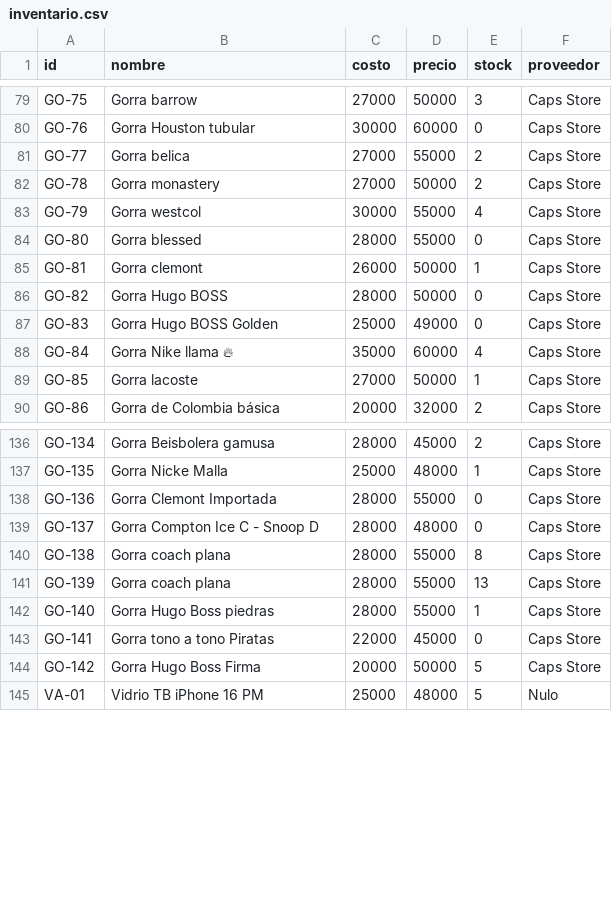
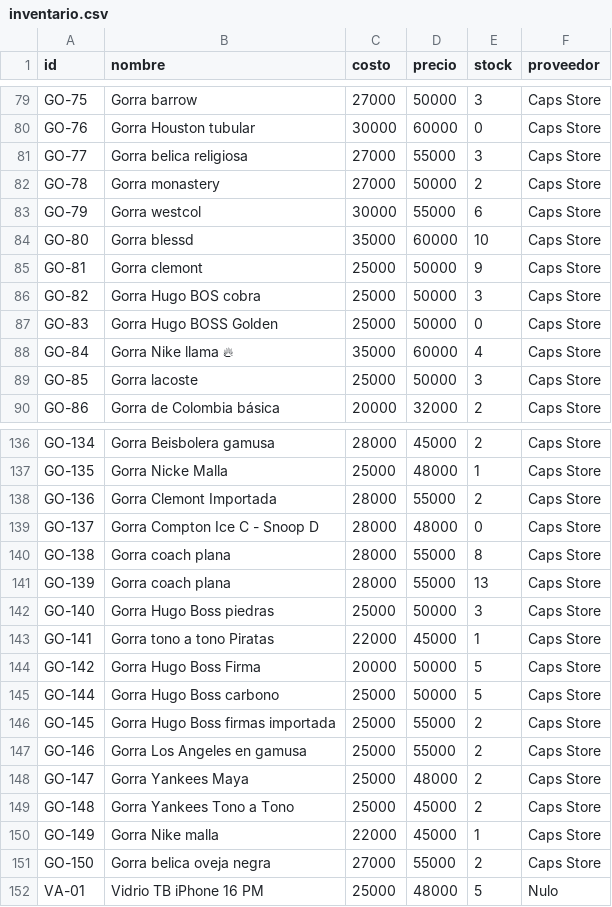
Before and after one commit to AnduellgDeveloper/TecnoImpacto-Sistema-Registros, a CSV file: data/inventario.csv, drawn as a sheet; only a part is shown, gaps mark what is left out; the diff covers the shown part only.

```diff
--- a/data/inventario.csv
+++ b/data/inventario.csv
@@ -80,11 +80,11 @@ GO-75,Gorra barrow,27000,50000,3,Caps Store
 GO-76,Gorra Houston tubular,30000,60000,0,Caps Store
-GO-77,Gorra belica,27000,55000,2,Caps Store
+GO-77,Gorra belica religiosa,27000,55000,3,Caps Store
 GO-78,Gorra monastery,27000,50000,2,Caps Store
-GO-79,Gorra westcol,30000,55000,4,Caps Store
-GO-80,Gorra blessed,28000,55000,0,Caps Store
-GO-81,Gorra clemont,26000,50000,1,Caps Store
-GO-82,Gorra Hugo BOSS,28000,50000,0,Caps Store
-GO-83,Gorra Hugo BOSS Golden,25000,49000,0,Caps Store
+GO-79,Gorra westcol,30000,55000,6,Caps Store
+GO-80,Gorra blessd,35000,60000,10,Caps Store
+GO-81,Gorra clemont,25000,50000,9,Caps Store
+GO-82,Gorra Hugo BOS cobra,25000,50000,3,Caps Store
+GO-83,Gorra Hugo BOSS Golden,25000,50000,0,Caps Store
 GO-84,Gorra Nike llama 🔥,35000,60000,4,Caps Store
-GO-85,Gorra lacoste,27000,50000,1,Caps Store
+GO-85,Gorra lacoste,25000,50000,3,Caps Store
 GO-86,Gorra de Colombia básica,20000,32000,2,Caps Store
@@ -137,3 +137,3 @@ GO-134,Gorra Beisbolera gamusa,28000,45000,2,Caps Store
 GO-135,Gorra Nicke Malla,25000,48000,1,Caps Store
-GO-136,Gorra Clemont Importada,28000,55000,0,Caps Store
+GO-136,Gorra Clemont Importada,28000,55000,2,Caps Store
 GO-137,Gorra Compton Ice C - Snoop D,28000,48000,0,Caps Store
@@ -141,5 +141,12 @@ GO-138,Gorra coach plana,28000,55000,8,Caps Store
 GO-139,Gorra coach plana,28000,55000,13,Caps Store
-GO-140,Gorra Hugo Boss piedras,28000,55000,1,Caps Store
-GO-141,Gorra tono a tono Piratas,22000,45000,0,Caps Store
+GO-140,Gorra Hugo Boss piedras,25000,50000,3,Caps Store
+GO-141,Gorra tono a tono Piratas,22000,45000,1,Caps Store
 GO-142,Gorra Hugo Boss Firma,20000,50000,5,Caps Store
+GO-144,Gorra Hugo Boss carbono,25000,50000,5,Caps Store
+GO-145,Gorra Hugo Boss firmas importada,25000,55000,2,Caps Store
+GO-146,Gorra Los Angeles en gamusa,25000,55000,2,Caps Store
+GO-147,Gorra Yankees Maya,25000,48000,2,Caps Store
+GO-148,Gorra Yankees Tono a Tono,25000,45000,2,Caps Store
+GO-149,Gorra Nike malla,22000,45000,1,Caps Store
+GO-150,Gorra belica oveja negra,27000,55000,2,Caps Store
 VA-01,Vidrio TB iPhone 16 PM,25000,48000,5,Nulo
```
Also changed, not shown: 5 added rows, 1 removed row and 78 edited cells elsewhere in this file, data/arreglos.csv, 1 other file.
